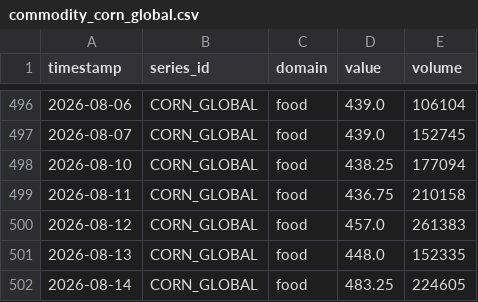
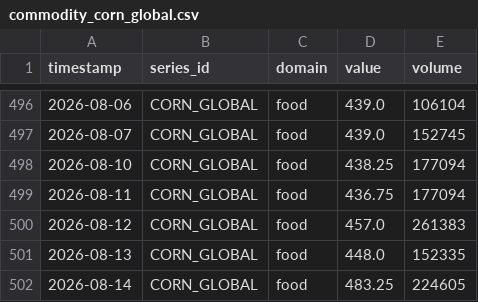
Before and after one commit to salimz-arch/tsf-market-analytics, a CSV file: data/raw/commodity_corn_global.csv, drawn as a sheet; only a part is shown, gaps mark what is left out.

```diff
--- a/data/raw/commodity_corn_global.csv
+++ b/data/raw/commodity_corn_global.csv
@@ -498,3 +498,3 @@ timestamp,series_id,domain,value,volume
 2026-08-10,CORN_GLOBAL,food,438.25,177094
-2026-08-11,CORN_GLOBAL,food,436.75,210158
+2026-08-11,CORN_GLOBAL,food,436.75,177094
 2026-08-12,CORN_GLOBAL,food,457.0,261383
```
Also changed, not shown: data/forecasts/conclusions.csv, data/forecasts/evaluation.csv, 11 other files.
